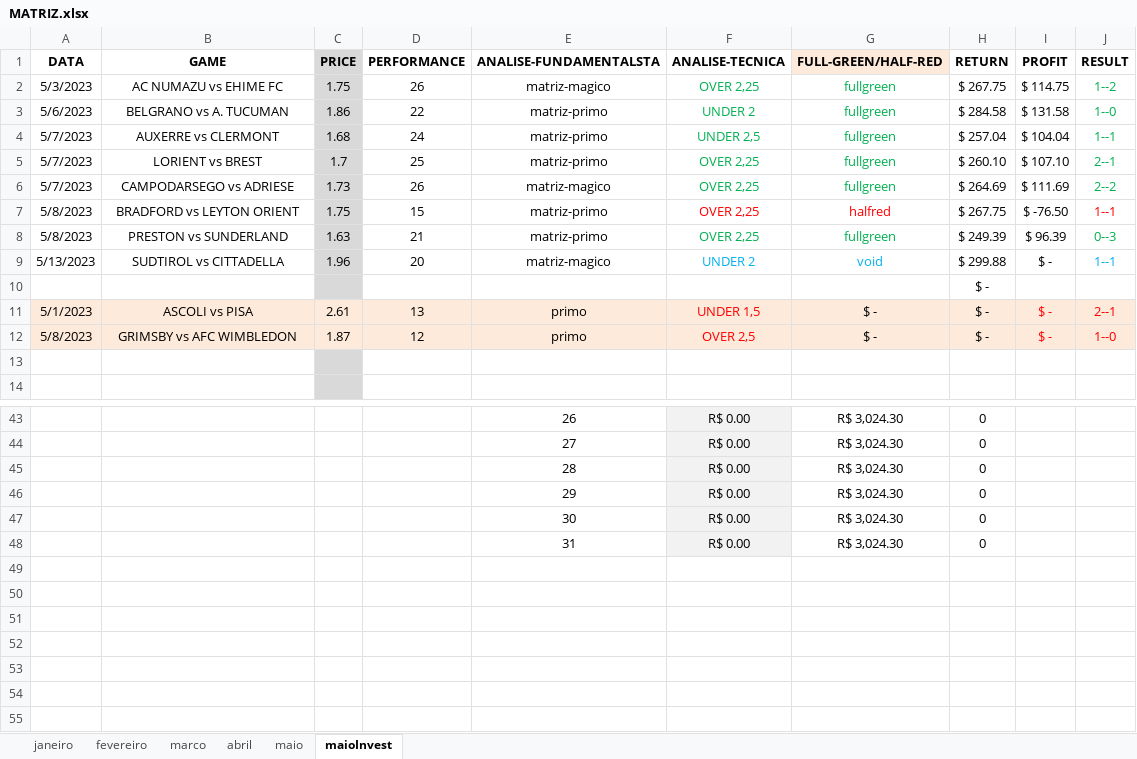
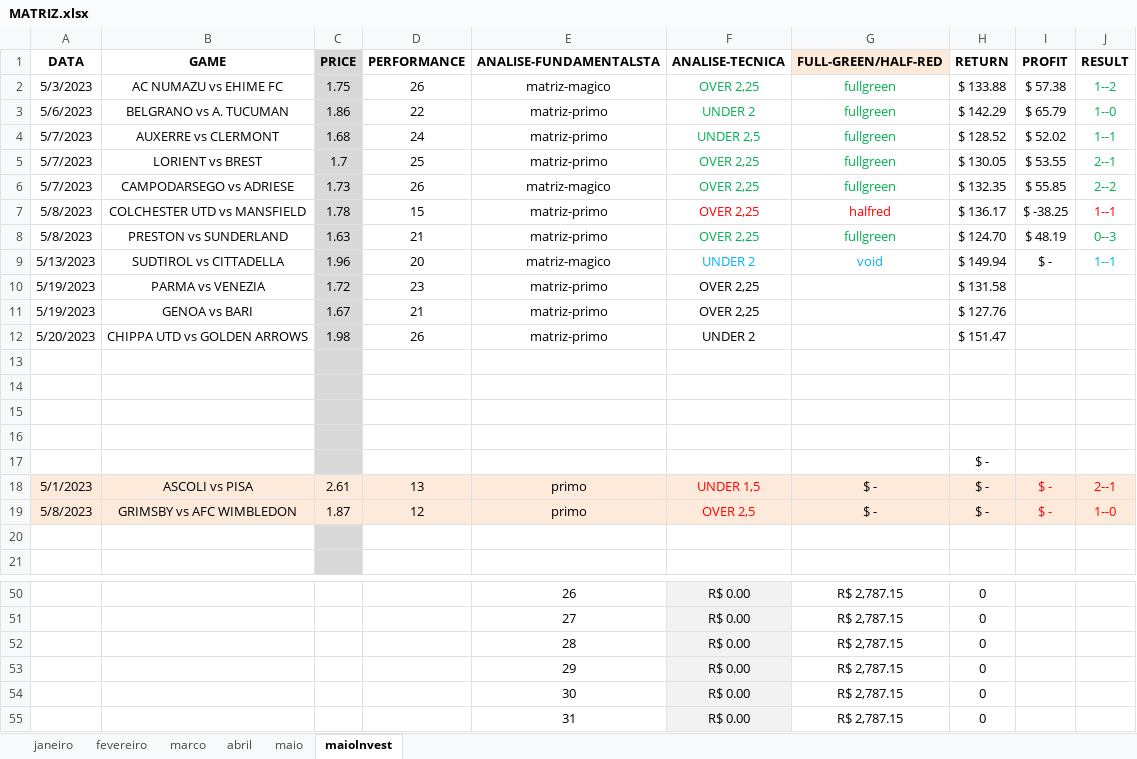
Before and after one commit to JardelLion/automationbet-matriz, an Excel workbook: tecnica_analise/2023/MATRIZ.xlsx, sheet maioInvest, drawn as a sheet; only a part is shown, gaps mark what is left out; values as stored, in another font and other column widths than the file's, no borders; charts and pictures and conditional formats not drawn; addresses are those after the commit; the diff covers the shown part only; the diff names each change by its address in the sheet, - before the commit and + after, or states it on an @@ line.

```diff
--- a/tecnica_analise/2023/MATRIZ.xlsx (sheet maioInvest)
+++ b/tecnica_analise/2023/MATRIZ.xlsx (sheet maioInvest)
-H2 (RETURN): $ 267.75
+H2 (RETURN): $ 133.88
-I2 (PROFIT): $ 114.75
+I2 (PROFIT): $ 57.38
-H3 (RETURN): $ 284.58
+H3 (RETURN): $ 142.29
-I3 (PROFIT): $ 131.58
+I3 (PROFIT): $ 65.79
-H4 (RETURN): $ 257.04
+H4 (RETURN): $ 128.52
-I4 (PROFIT): $ 104.04
+I4 (PROFIT): $ 52.02
-H5 (RETURN): $ 260.10
+H5 (RETURN): $ 130.05
-I5 (PROFIT): $ 107.10
+I5 (PROFIT): $ 53.55
-H6 (RETURN): $ 264.69
+H6 (RETURN): $ 132.35
-I6 (PROFIT): $ 111.69
+I6 (PROFIT): $ 55.85
-B7 (GAME): BRADFORD vs LEYTON ORIENT
+B7 (GAME): COLCHESTER UTD vs MANSFIELD
-C7 (PRICE): 1.75
+C7 (PRICE): 1.78
-H7 (RETURN): $ 267.75
+H7 (RETURN): $ 136.17
-I7 (PROFIT): $ -76.50
+I7 (PROFIT): $ -38.25
-H8 (RETURN): $ 249.39
+H8 (RETURN): $ 124.70
-I8 (PROFIT): $ 96.39
+I8 (PROFIT): $ 48.19
-H9 (RETURN): $ 299.88
+H9 (RETURN): $ 149.94
+row 10: 5/19/2023 | PARMA vs VENEZIA | 1.72 | 23 | matriz-primo | OVER 2,25 |  | $ 131.58
+row 11: 5/19/2023 | GENOA vs BARI | 1.67 | 21 | matriz-primo | OVER 2,25 |  | $ 127.76
+row 12: 5/20/2023 | CHIPPA UTD vs GOLDEN ARROWS | 1.98 | 26 | matriz-primo | UNDER 2 |  | $ 151.47
+row 13: (empty)
+row 14: (empty)
+row 15: (empty)
+row 16: (empty)
-G50:G55 (FULL-GREEN/HALF-RED): R$ 3,024.30
+G50:G55 (FULL-GREEN/HALF-RED): R$ 2,787.15
```
Also changed, not shown: 3 added rows, 3 removed rows and 25 edited cells elsewhere in this sheet, sheet maio, formulas that keep their value, charts or pictures, 3 other files.
